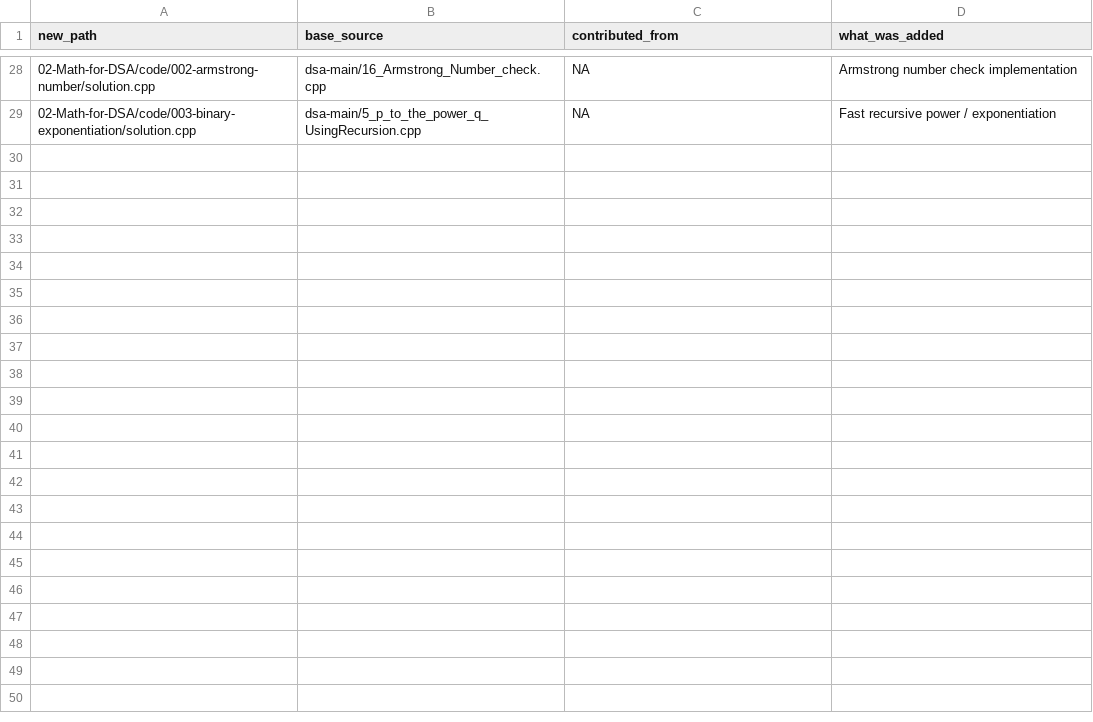
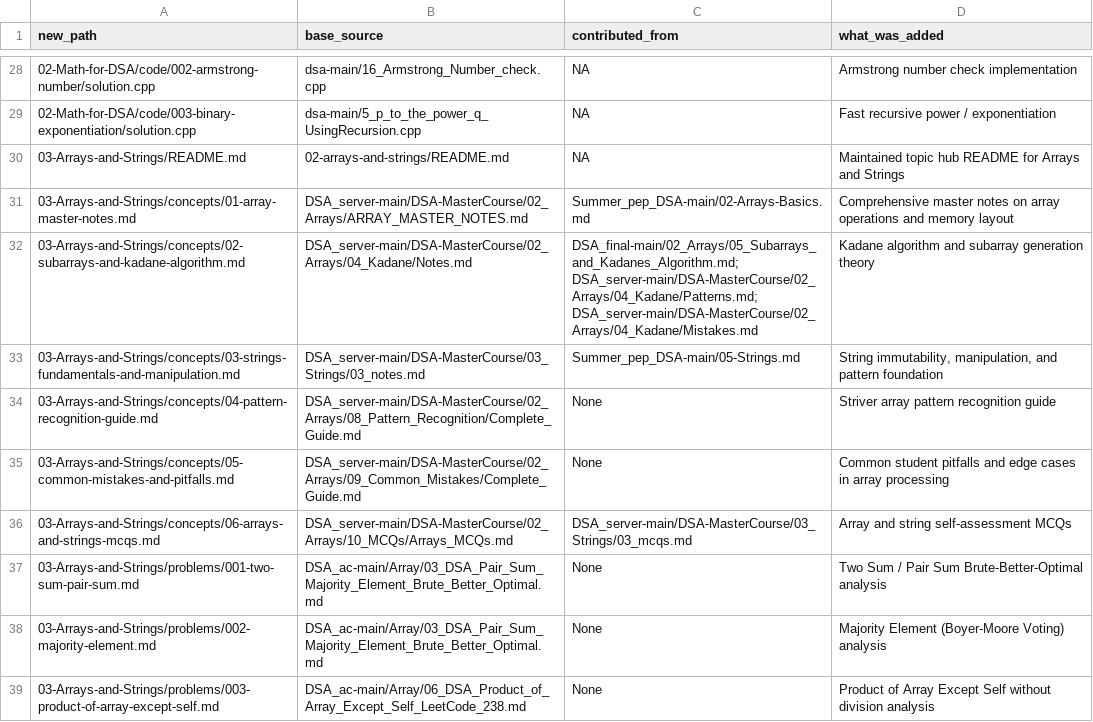
Before and after one commit to Raviranjan010/Complete_DSA_from_basic, a CSV file: _meta/MERGE_LEDGER.csv, drawn as a sheet; only a part is shown, gaps mark what is left out; the diff covers the shown part only.

Commit message:
feat(03-Arrays-and-Strings): migrate master array notes, Kadane, string basics, and 9 code suites

```diff
--- a/_meta/MERGE_LEDGER.csv
+++ b/_meta/MERGE_LEDGER.csv
@@ -29 +29,11 @@ new_path,base_source,contributed_from,what_was_added
 02-Math-for-DSA/code/003-binary-exponentiation/solution.cpp,dsa-main/5_p_to_the_power_q_UsingRecursion.cpp,NA,Fast recursive power / exponentiation
+03-Arrays-and-Strings/README.md,02-arrays-and-strings/README.md,NA,Maintained topic hub README for Arrays and Strings
+03-Arrays-and-Strings/concepts/01-array-master-notes.md,DSA_server-main/DSA-MasterCourse/02_Arrays/ARRAY_MASTER_NOTES.md,Summer_pep_DSA-main/02-Arrays-Basics.md,Comprehensive master notes on array operations and memory layout
+03-Arrays-and-Strings/concepts/02-subarrays-and-kadane-algorithm.md,DSA_server-main/DSA-MasterCourse/02_Arrays/04_Kadane/Notes.md,DSA_final-main/02_Arrays/05_Subarrays_and_Kadanes_Algorithm.md; DSA_server-main/DSA-MasterCourse/02_Arrays/04_Kadane/Patterns.md; DSA_server-main/DSA-MasterCourse/02_Arrays/04_Kadane/Mistakes.md,Kadane algorithm and subarray generation theory
+03-Arrays-and-Strings/concepts/03-strings-fundamentals-and-manipulation.md,DSA_server-main/DSA-MasterCourse/03_Strings/03_notes.md,Summer_pep_DSA-main/05-Strings.md,"String immutability, manipulation, and pattern foundation"
+03-Arrays-and-Strings/concepts/04-pattern-recognition-guide.md,DSA_server-main/DSA-MasterCourse/02_Arrays/08_Pattern_Recognition/Complete_Guide.md,None,Striver array pattern recognition guide
+03-Arrays-and-Strings/concepts/05-common-mistakes-and-pitfalls.md,DSA_server-main/DSA-MasterCourse/02_Arrays/09_Common_Mistakes/Complete_Guide.md,None,Common student pitfalls and edge cases in array processing
+03-Arrays-and-Strings/concepts/06-arrays-and-strings-mcqs.md,DSA_server-main/DSA-MasterCourse/02_Arrays/10_MCQs/Arrays_MCQs.md,DSA_server-main/DSA-MasterCourse/03_Strings/03_mcqs.md,Array and string self-assessment MCQs
+03-Arrays-and-Strings/problems/001-two-sum-pair-sum.md,DSA_ac-main/Array/03_DSA_Pair_Sum_Majority_Element_Brute_Better_Optimal.md,None,Two Sum / Pair Sum Brute-Better-Optimal analysis
+03-Arrays-and-Strings/problems/002-majority-element.md,DSA_ac-main/Array/03_DSA_Pair_Sum_Majority_Element_Brute_Better_Optimal.md,None,Majority Element (Boyer-Moore Voting) analysis
+03-Arrays-and-Strings/problems/003-product-of-array-except-self.md,DSA_ac-main/Array/06_DSA_Product_of_Array_Except_Self_LeetCode_238.md,None,Product of Array Except Self without division analysis
```
Also changed, not shown: 10 added rows elsewhere in this file, 34 other files.
